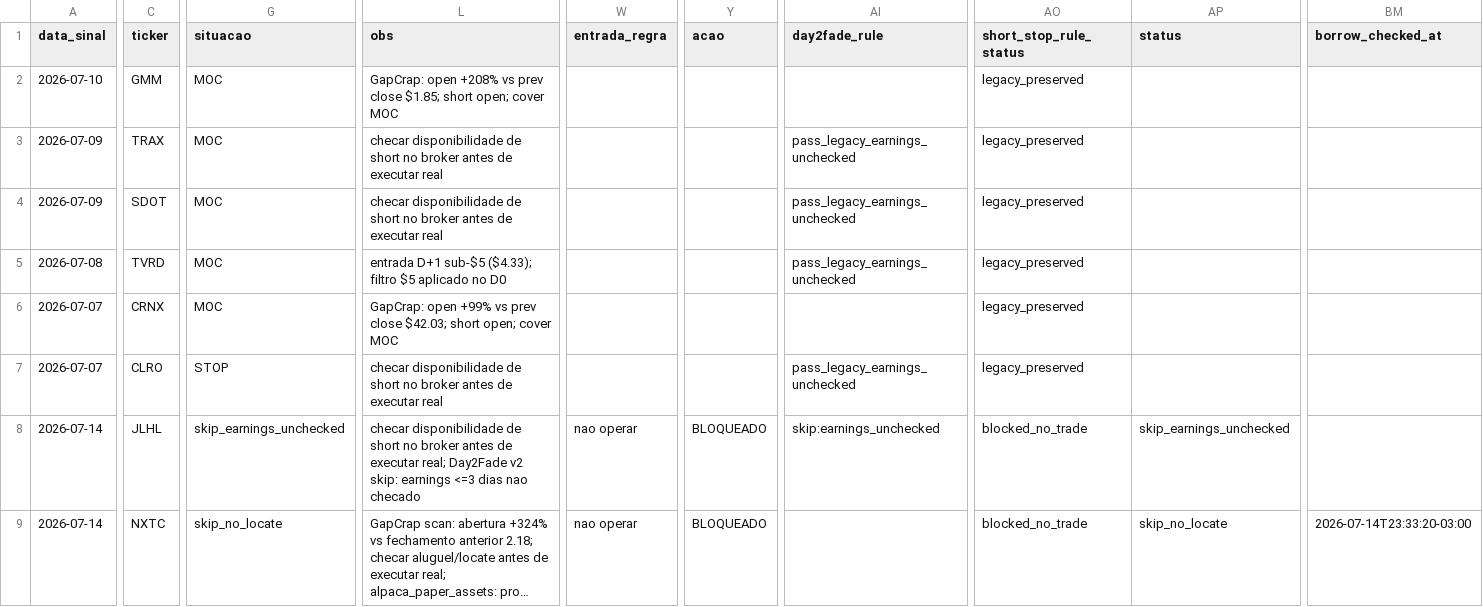
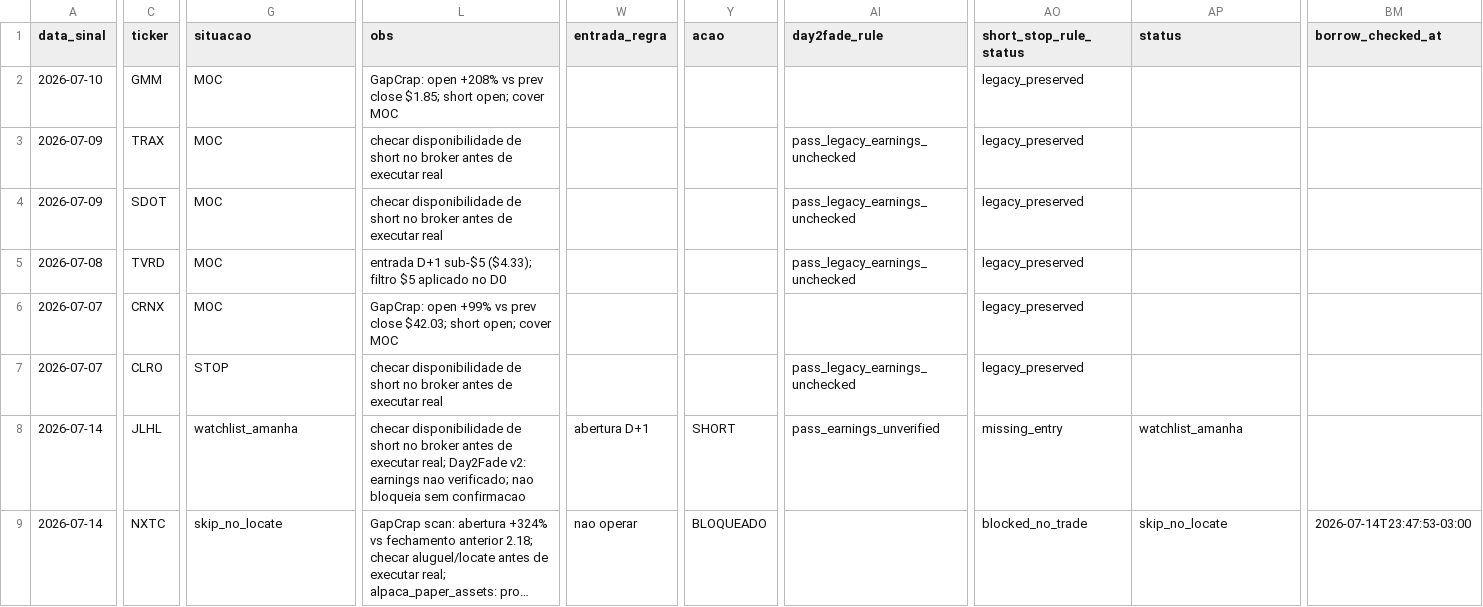
Before and after one commit to vmossini/radar-dashboard, a CSV file: latest_short_agent.csv, drawn as a sheet; only a part is shown, gaps mark what is left out; long unchanged cells end in …; the diff names each change by its address in the sheet, - before the commit and + after, or states it on an @@ line.

```diff
--- a/latest_short_agent.csv
+++ b/latest_short_agent.csv
-G8 (situacao): skip_earnings_unchecked
+G8 (situacao): watchlist_amanha
-L8 (obs): …real; Day2Fade v2 skip: earnings <=3 dias nao checado
+L8 (obs): …real; Day2Fade v2: earnings nao verificado; nao bloqueia sem confirmacao
-W8 (entrada_regra): nao operar
+W8 (entrada_regra): abertura D+1
-Y8 (acao): BLOQUEADO
+Y8 (acao): SHORT
-AI8 (day2fade_rule): skip:earnings_unchecked
+AI8 (day2fade_rule): pass_earnings_unverified
-AO8 (short_stop_rule_status): blocked_no_trade
+AO8 (short_stop_rule_status): missing_entry
-AP8 (status): skip_earnings_unchecked
+AP8 (status): watchlist_amanha
-BM9 (borrow_checked_at): 2026-07-14T23:33:20-03:00
+BM9 (borrow_checked_at): 2026-07-14T23:47:53-03:00
```
Also changed, not shown: latest_gapcrap_scan.csv, latest_short_agent_metrics.csv, 3 other files.
